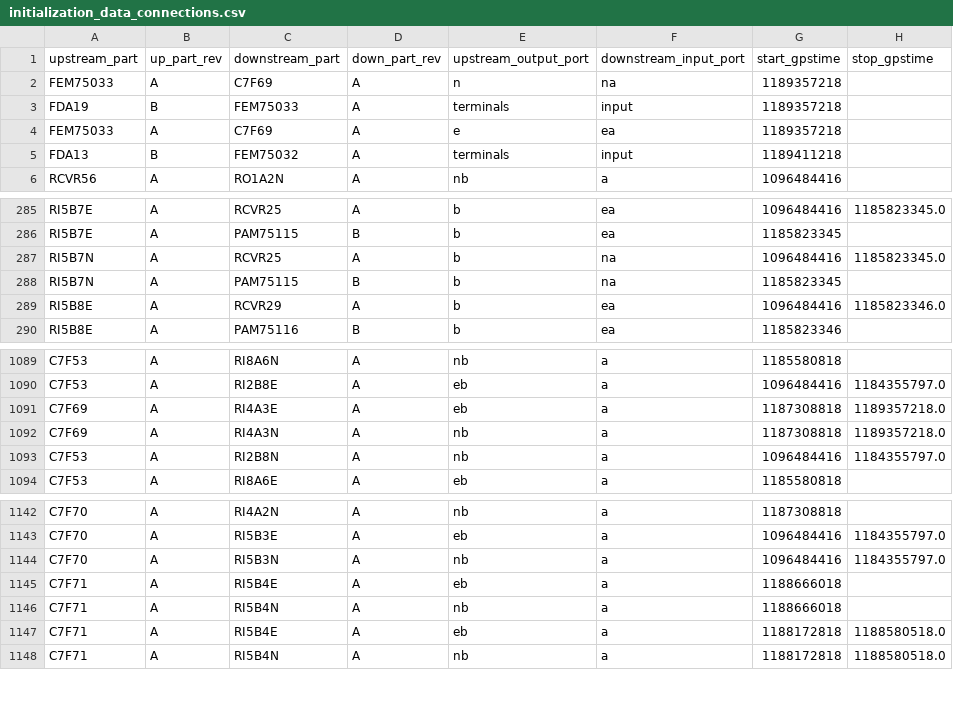
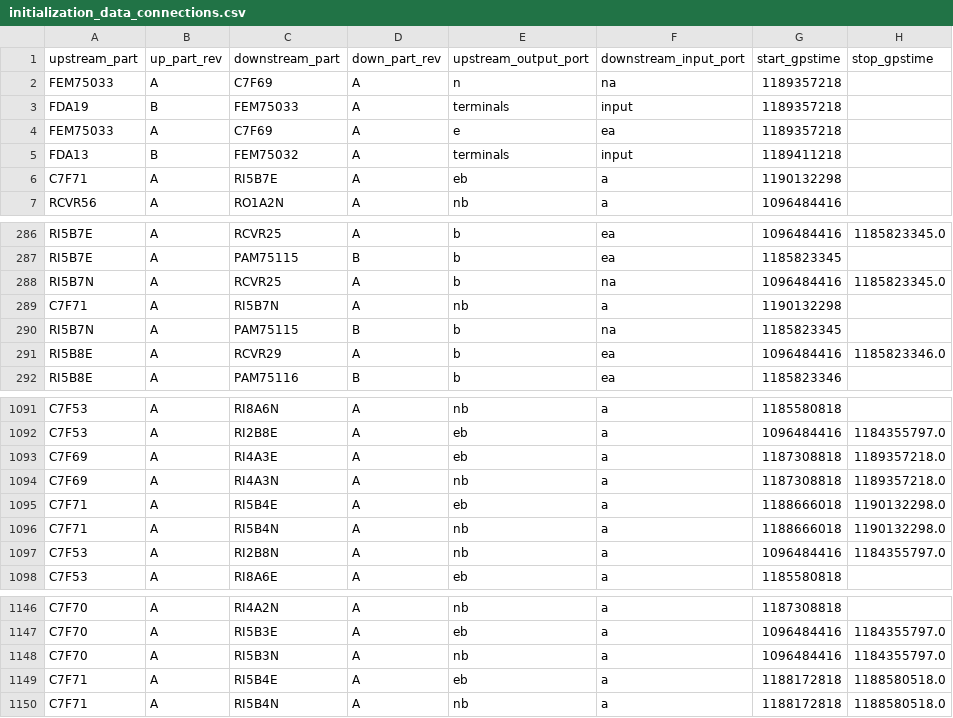
Before and after one commit to HERA-Team/hera_cm_db_updates, a CSV file: initialization_data_connections.csv, drawn as a sheet; only a part is shown, gaps mark what is left out.

```diff
--- a/initialization_data_connections.csv
+++ b/initialization_data_connections.csv
@@ -5,2 +5,3 @@ FEM75033,A,C7F69,A,e,ea,1189357218,
 FDA13,B,FEM75032,A,terminals,input,1189411218,
+C7F71,A,RI5B7E,A,eb,a,1190132298,
 RCVR56,A,RO1A2N,A,nb,a,1096484416,
@@ -287,2 +288,3 @@ RI5B7E,A,PAM75115,B,b,ea,1185823345,
 RI5B7N,A,RCVR25,A,b,na,1096484416,1185823345.0
+C7F71,A,RI5B7N,A,nb,a,1190132298,
 RI5B7N,A,PAM75115,B,b,na,1185823345,
@@ -1092,2 +1094,4 @@ C7F69,A,RI4A3E,A,eb,a,1187308818,1189357218.0
 C7F69,A,RI4A3N,A,nb,a,1187308818,1189357218.0
+C7F71,A,RI5B4E,A,eb,a,1188666018,1190132298.0
+C7F71,A,RI5B4N,A,nb,a,1188666018,1190132298.0
 C7F53,A,RI2B8N,A,nb,a,1096484416,1184355797.0
@@ -1144,4 +1148,2 @@ C7F70,A,RI5B3E,A,eb,a,1096484416,1184355797.0
 C7F70,A,RI5B3N,A,nb,a,1096484416,1184355797.0
-C7F71,A,RI5B4E,A,eb,a,1188666018,
-C7F71,A,RI5B4N,A,nb,a,1188666018,
 C7F71,A,RI5B4E,A,eb,a,1188172818,1188580518.0
```
Also changed, not shown: 1 other file.
